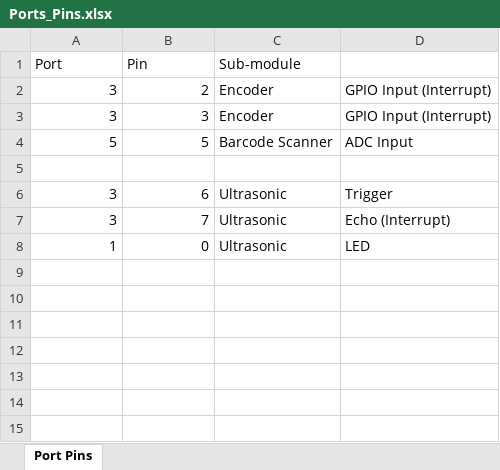
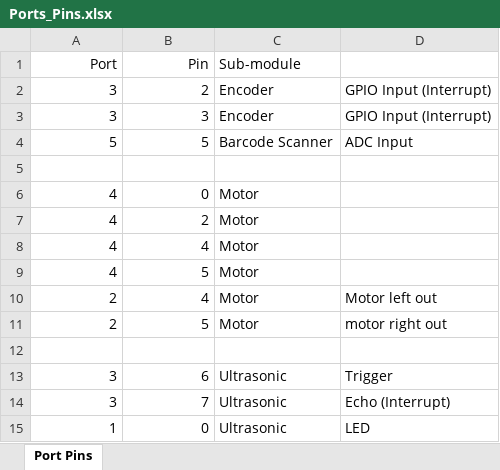
Before and after one commit to chennnL/robotic_Car, an Excel workbook: Ports_Pins.xlsx, sheet Port Pins, drawn as a sheet; values as stored, in another font and other column widths than the file's, no borders; the diff names each change by its address in the sheet, - before the commit and + after, or states it on an @@ line.

Commit message:
Update Ports_Pins.xlsx
added motor port

```diff
--- a/Ports_Pins.xlsx (sheet Port Pins)
+++ b/Ports_Pins.xlsx (sheet Port Pins)
-A1:B1 alignment: left
+A1:B1 alignment: right
+row 6: 4 | 0 | Motor
+row 7: 4 | 2 | Motor
+row 8: 4 | 4 | Motor
+row 9: 4 | 5 | Motor
+row 10: 2 | 4 | Motor | Motor left out
+row 11: 2 | 5 | Motor | motor right out
+row 12: (empty)
```
